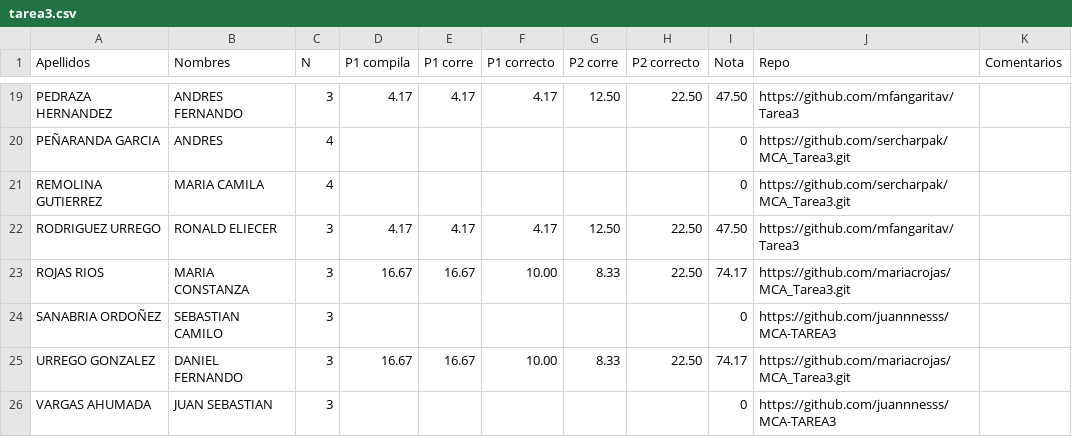
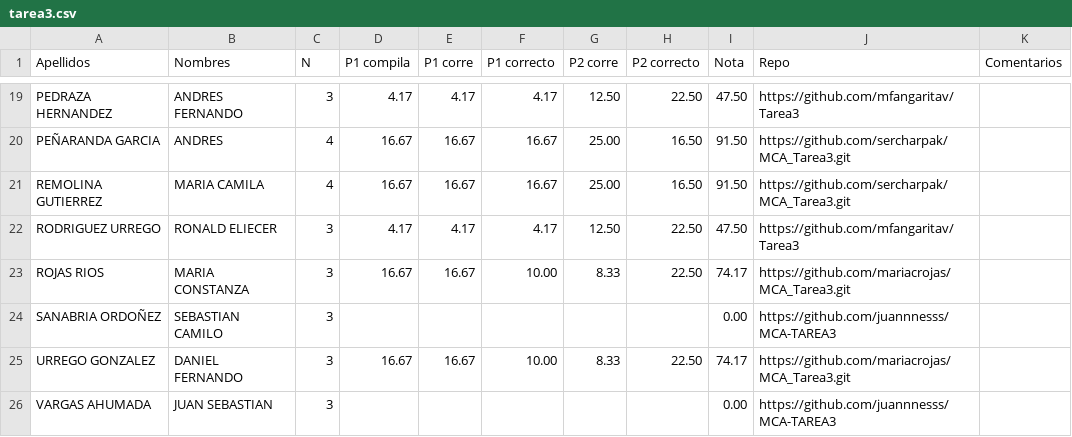
Before and after one commit to ComputoCienciasUniandes/MetodosComputacionalesAvanzados, a CSV file: grades/tarea3.csv, drawn as a sheet; only a part is shown, gaps mark what is left out; the diff covers the shown part only; the diff names each change by its address in the sheet, - before the commit and + after, or states it on an @@ line.

```diff
--- a/grades/tarea3.csv
+++ b/grades/tarea3.csv
-D20:D21 (P1 compila): (empty)
+D20:D21 (P1 compila): 16.67
-E20:E21 (P1 corre): (empty)
+E20:E21 (P1 corre): 16.67
-F20:F21 (P1 correcto): (empty)
+F20:F21 (P1 correcto): 16.67
-G20:G21 (P2 corre): (empty)
+G20:G21 (P2 corre): 25.00
-H20:H21 (P2 correcto): (empty)
+H20:H21 (P2 correcto): 16.50
-I20:I21 (Nota): 0
+I20:I21 (Nota): 91.50
-I24 (Nota): 0
+I24 (Nota): 0.00
-I26 (Nota): 0
+I26 (Nota): 0.00
```
Also changed, not shown: 34 edited cells elsewhere in this file.
